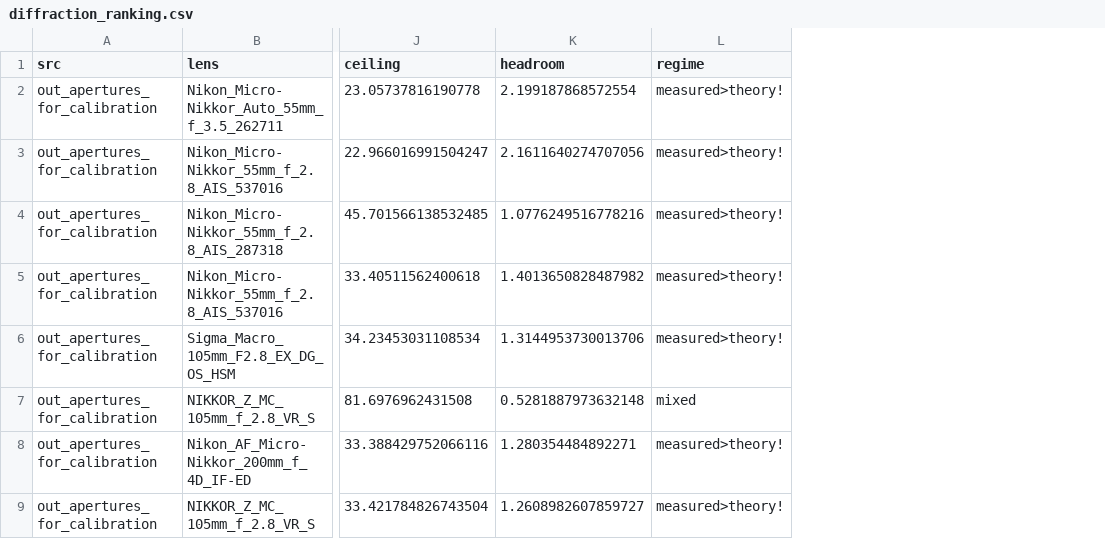
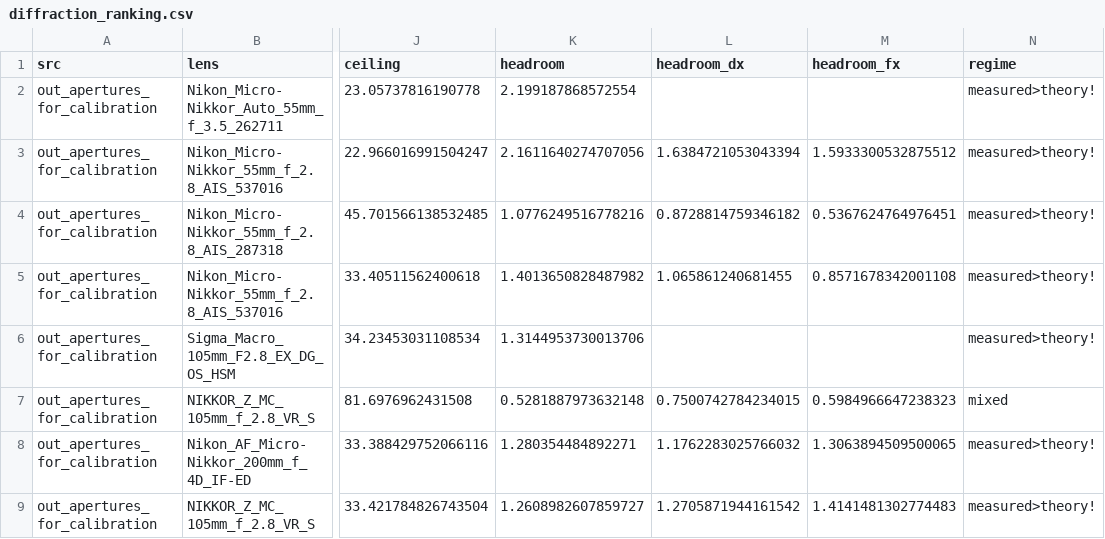
Before and after one commit to alson/analyse-lens-test, a CSV file: tile-sharpness/scripts/diffraction_ranking_out/diffraction_ranking.csv, drawn as a sheet; only a part is shown, gaps mark what is left out; the diff names each change by its address in the sheet, - before the commit and + after, or states it on an @@ line.

```diff
--- a/tile-sharpness/scripts/diffraction_ranking_out/diffraction_ranking.csv
+++ b/tile-sharpness/scripts/diffraction_ranking_out/diffraction_ranking.csv
+column L (headroom_dx), rows 3-9: 1.6384721053043394 | 0.8728814759346182 | 1.065861240681455 |  | 0.7500742784234015 | 1.1762283025766032 | 1.2705871944161542
+column M (headroom_fx), rows 3-9: 1.5933300532875512 | 0.5367624764976451 | 0.8571678342001108 |  | 0.5984966647238323 | 1.3063894509500065 | 1.4141481302774483
```
Also changed, not shown: 1 other file.
